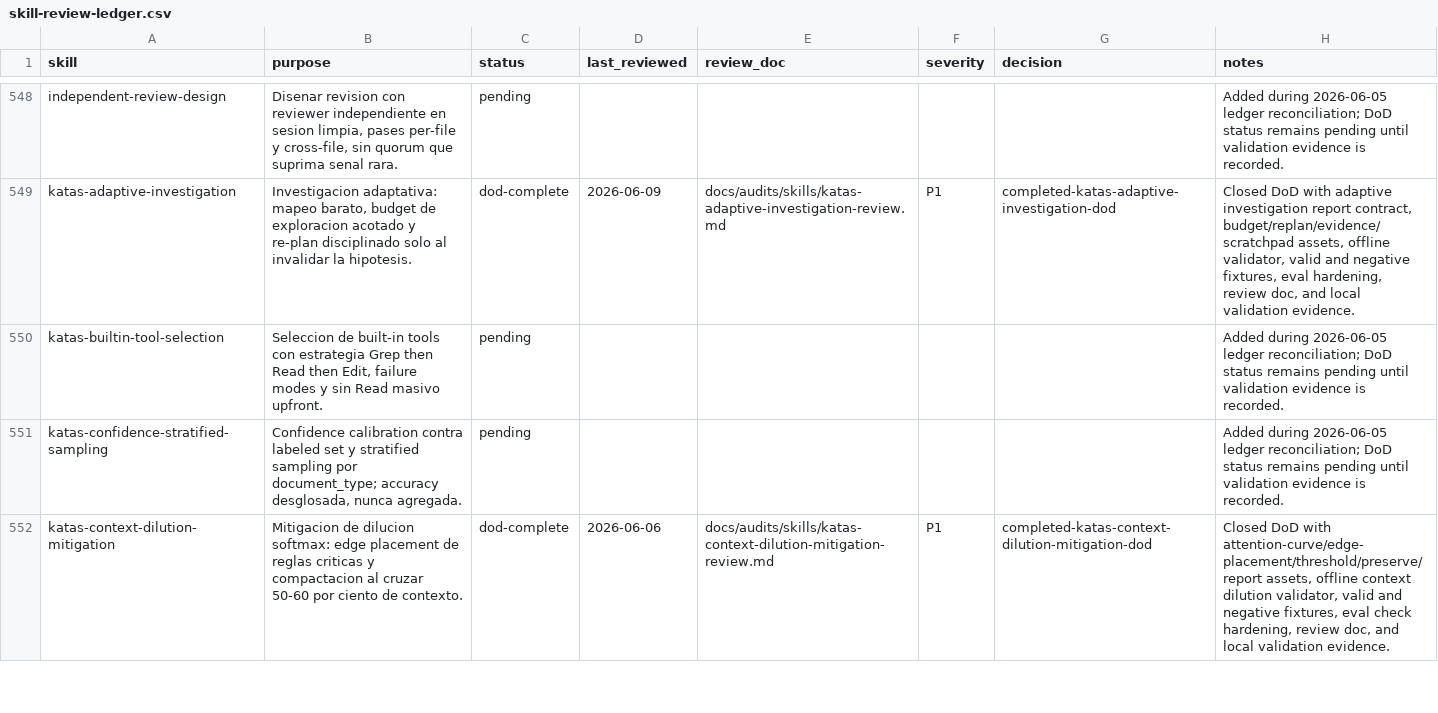
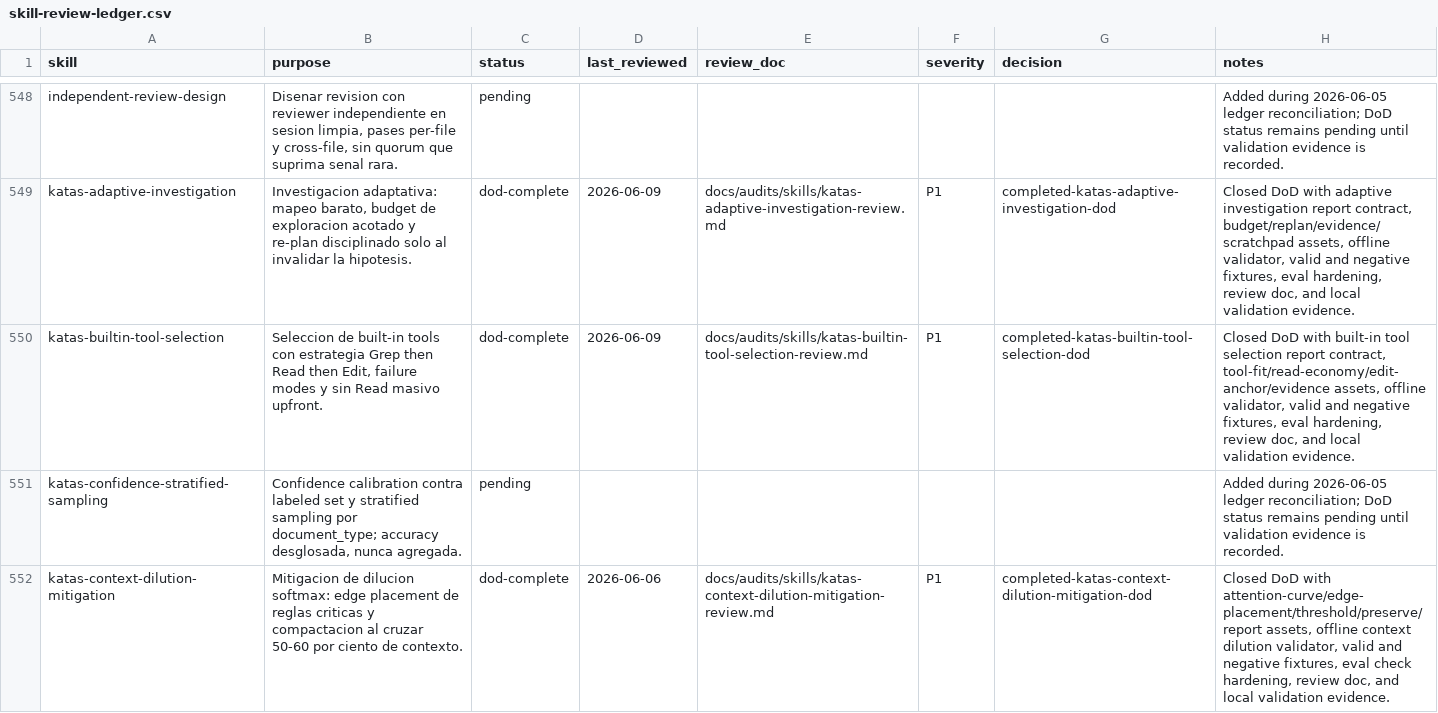
Before and after one commit to JaviMontano/jm-adk-alfa, a CSV file: docs/audits/skill-review-ledger.csv, drawn as a sheet; only a part is shown, gaps mark what is left out.

```diff
--- a/docs/audits/skill-review-ledger.csv
+++ b/docs/audits/skill-review-ledger.csv
@@ -549,3 +549,3 @@ independent-review-design,"Disenar revision con reviewer independiente en sesion
 katas-adaptive-investigation,"Investigacion adaptativa: mapeo barato, budget de exploracion acotado y re-plan disciplinado solo al invalidar la hipotesis.",dod-complete,2026-06-09,docs/audits/skills/katas-adaptive-investigation-review.md,P1,completed-katas-adaptive-investigation-dod,"Closed DoD with adaptive investigation report contract, budget/replan/evidence/scratchpad assets, offline validator, valid and negative fixtures, eval hardening, review doc, and local validation evidence."
-katas-builtin-tool-selection,"Seleccion de built-in tools con estrategia Grep then Read then Edit, failure modes y sin Read masivo upfront.",pending,,,,,Added during 2026-06-05 ledger reconciliation; DoD status remains pending until validation evidence is recorded.
+katas-builtin-tool-selection,"Seleccion de built-in tools con estrategia Grep then Read then Edit, failure modes y sin Read masivo upfront.",dod-complete,2026-06-09,docs/audits/skills/katas-builtin-tool-selection-review.md,P1,completed-katas-builtin-tool-selection-dod,"Closed DoD with built-in tool selection report contract, tool-fit/read-economy/edit-anchor/evidence assets, offline validator, valid and negative fixtures, eval hardening, review doc, and local validation evidence."
 katas-confidence-stratified-sampling,"Confidence calibration contra labeled set y stratified sampling por document_type; accuracy desglosada, nunca agregada.",pending,,,,,Added during 2026-06-05 ledger reconciliation; DoD status remains pending until validation evidence is recorded.
```
Also changed, not shown: 30 other files.
